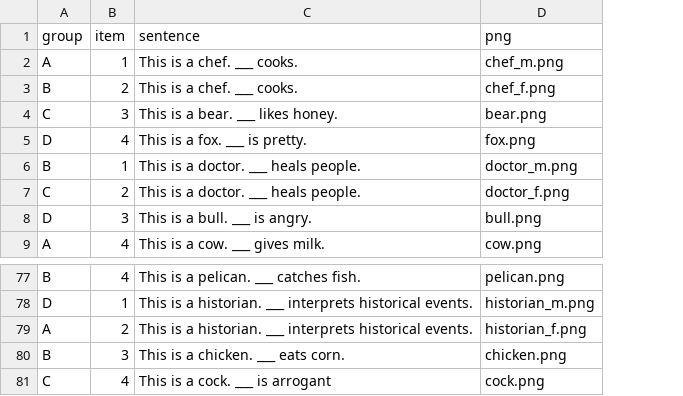
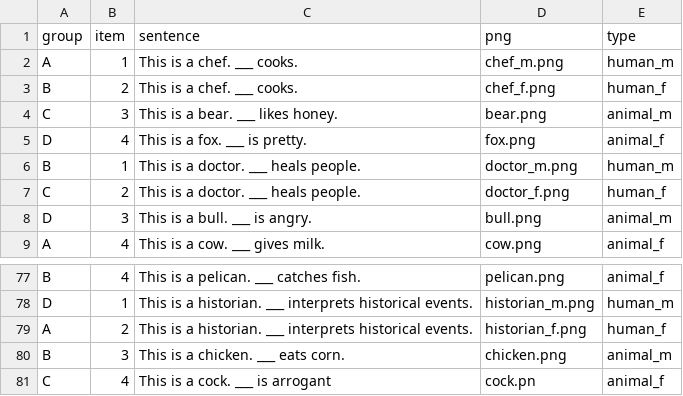
Before and after one commit to antidanyar/bilingual_project, a CSV file: chunk_includes/design.csv, drawn as a sheet; only a part is shown, gaps mark what is left out; the diff names each change by its address in the sheet, - before the commit and + after, or states it on an @@ line.

Commit message:
added type

```diff
--- a/chunk_includes/design.csv
+++ b/chunk_includes/design.csv
+column E (type), rows 2-9: human_m | human_f | animal_m | animal_f | human_m | human_f | animal_m | animal_f; rows 77-81: animal_f | human_m | human_f | animal_m | animal_f
-D81 (png): cock.png
+D81 (png): cock.pn
```
